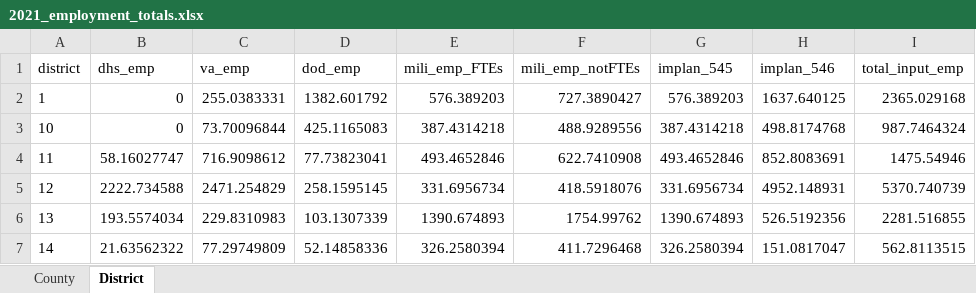
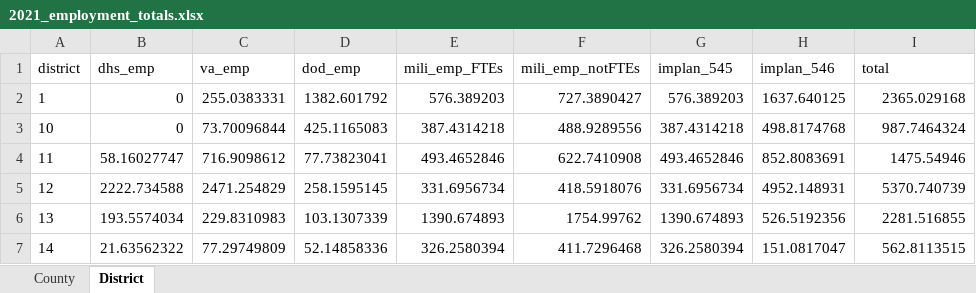
Before and after one commit to bnpannell/MEIS_Methodology, an Excel workbook: data/raw/2021_employment_totals.xlsx, sheet District, drawn as a sheet; only a part is shown; values as stored, in another font and other column widths than the file's, no borders; the diff names each change by its address in the sheet, - before the commit and + after, or states it on an @@ line.

```diff
--- a/data/raw/2021_employment_totals.xlsx (sheet District)
+++ b/data/raw/2021_employment_totals.xlsx (sheet District)
-I1: total_input_emp
+I1: total
```
Also changed, not shown: 2 other files.
